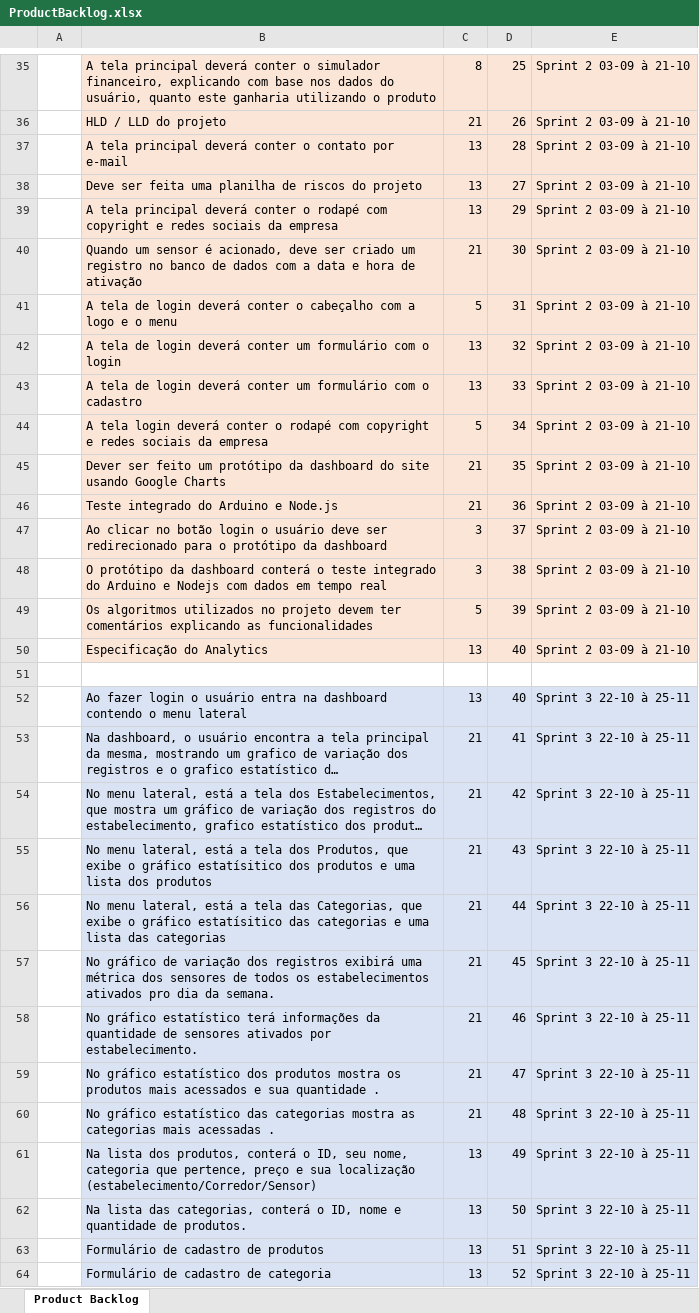
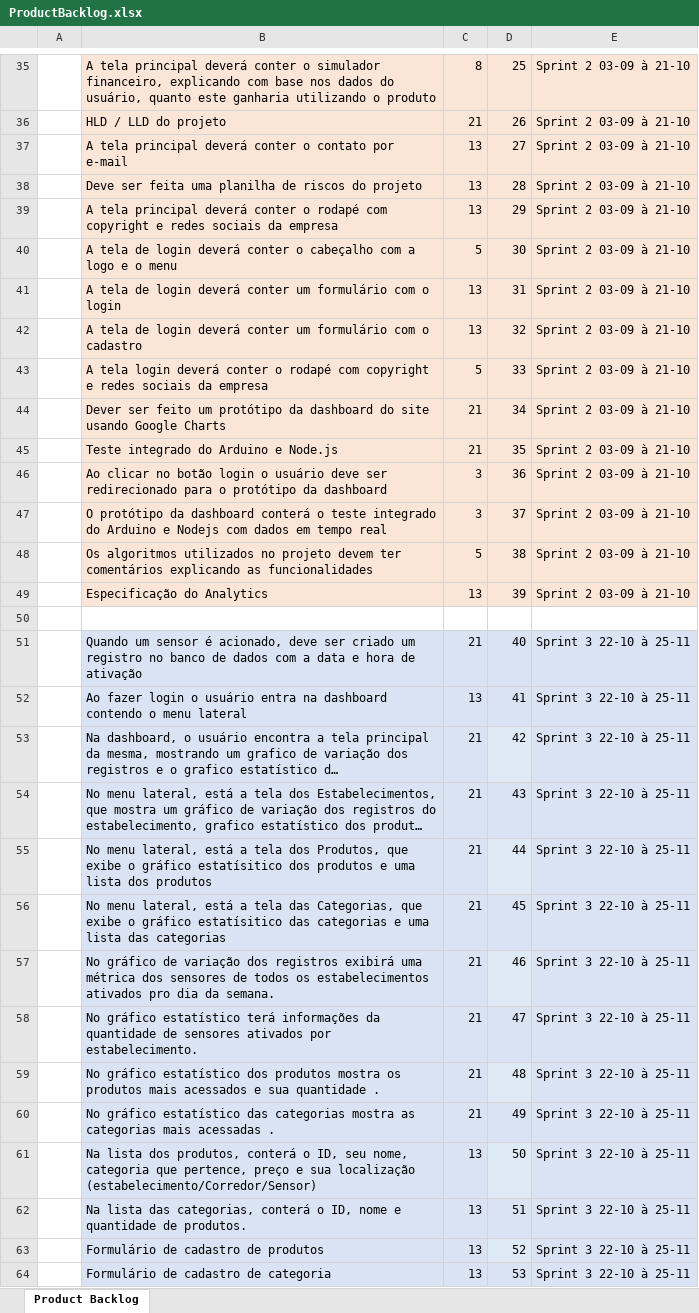
Before and after one commit to BandTec/blind-market, an Excel workbook: Documentação/ProductBacklog.xlsx, sheet Product Backlog, drawn as a sheet; only a part is shown, gaps mark what is left out; long unchanged cells end in …; values as stored, in another font and other column widths than the file's, no borders; removed rows and columns are numbered as before the commit, all else as after; the diff covers the shown part only; the diff names each change by its address in the sheet, - before the commit and + after, or states it on an @@ line.

```diff
--- a/Documentação/ProductBacklog.xlsx (sheet Product Backlog)
+++ b/Documentação/ProductBacklog.xlsx (sheet Product Backlog)
-D37: 28
+D37: 27
-D38: 27
+D38: 28
-row 40:  | Quando um sensor é acionado, deve ser criado um registro no banco de dados com a data e hora de ativação | 21 | 30 | Sprint 2 03-09 à 21-10
-D40: 31
+D40: 30
-D41: 32
+D41: 31
-D42: 33
+D42: 32
-D43: 34
+D43: 33
-D44: 35
+D44: 34
-D45: 36
+D45: 35
-D46: 37
+D46: 36
-D47: 38
+D47: 37
-D48: 39
+D48: 38
-D49: 40
+D49: 39
+row 51:  | Quando um sensor é acionado, deve ser criado um registro no banco de dados com a data e hora de ativação | 21 | 40 | Sprint 3 22-10 à 25-11
-D52: 40
+D52: 41
-D53: 41
+D53: 42
-D54: 42
+D54: 43
-D55: 43
+D55: 44
-D56: 44
+D56: 45
-D57: 45
+D57: 46
-D58: 46
+D58: 47
-D59: 47
+D59: 48
-D60: 48
+D60: 49
-D61: 49
+D61: 50
-D62: 50
+D62: 51
-D63: 51
+D63: 52
-D64: 52
+D64: 53
```
Also changed, not shown: 1 edited cell elsewhere in this sheet, Documentação/SprintBacklog.xlsx, 4 other files.
